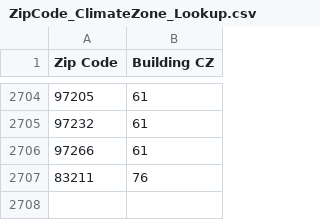
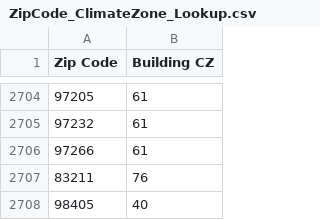
Before and after one commit to EcotopeResearch/EcosizerEngine, a CSV file: src/ecoengine/data/climate_data/ZipCode_ClimateZone_Lookup.csv, drawn as a sheet; only a part is shown, gaps mark what is left out; the diff names each change by its address in the sheet, - before the commit and + after, or states it on an @@ line.

```diff
--- a/src/ecoengine/data/climate_data/ZipCode_ClimateZone_Lookup.csv
+++ b/src/ecoengine/data/climate_data/ZipCode_ClimateZone_Lookup.csv
+row 2708: 98405 | 40
```
Also changed, not shown: 3 other files.
